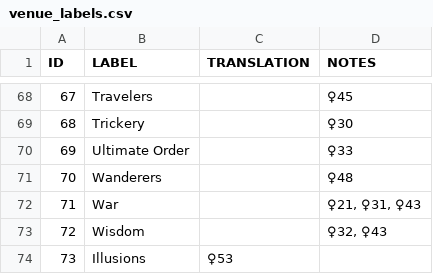
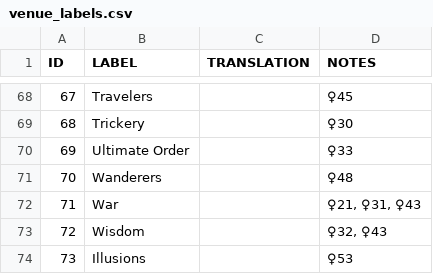
Before and after one commit to amargon/city-of-doors, a CSV file: extras/languages/_export/venues/venue_labels.csv, drawn as a sheet; only a part is shown, gaps mark what is left out.

Commit message:
:sparkles: Fix typos & syntax issues

```diff
--- a/extras/languages/_export/venues/venue_labels.csv
+++ b/extras/languages/_export/venues/venue_labels.csv
@@ -73,2 +73,2 @@
 "72","Wisdom","","♀32, ♀43"
-"73","Illusions","♀53"
+"73","Illusions","","♀53"
```
Also changed, not shown: 1 other file.
